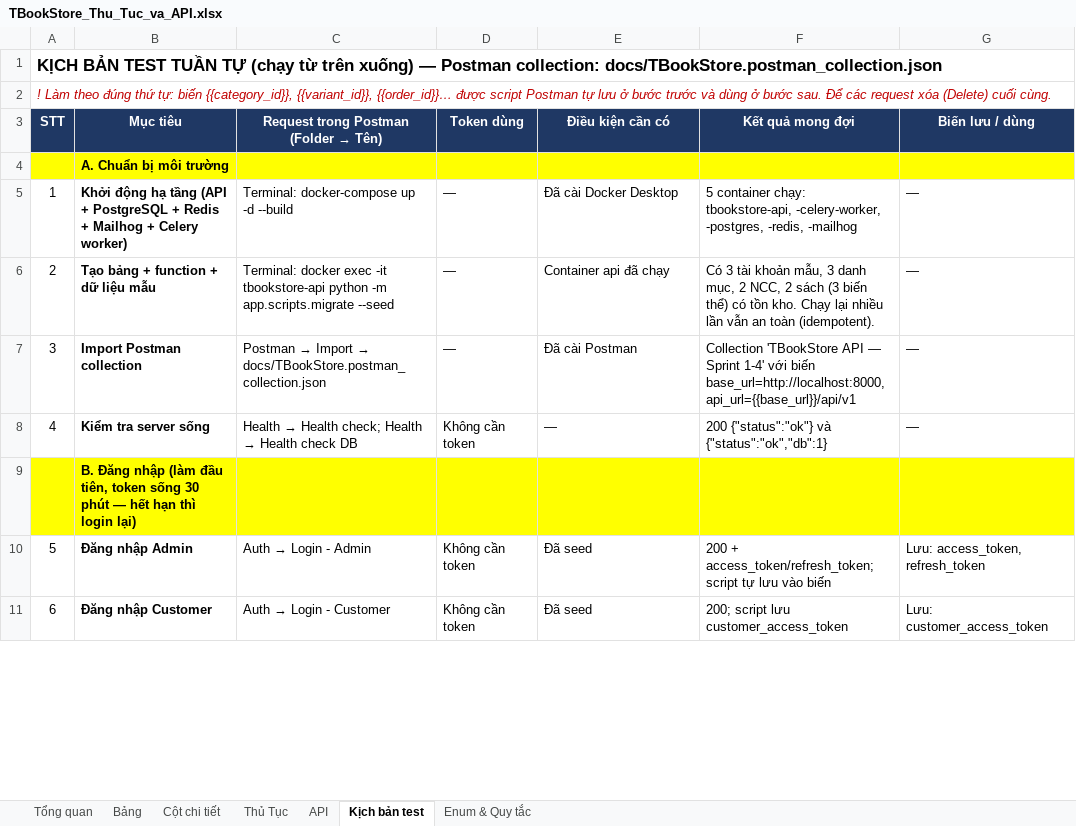
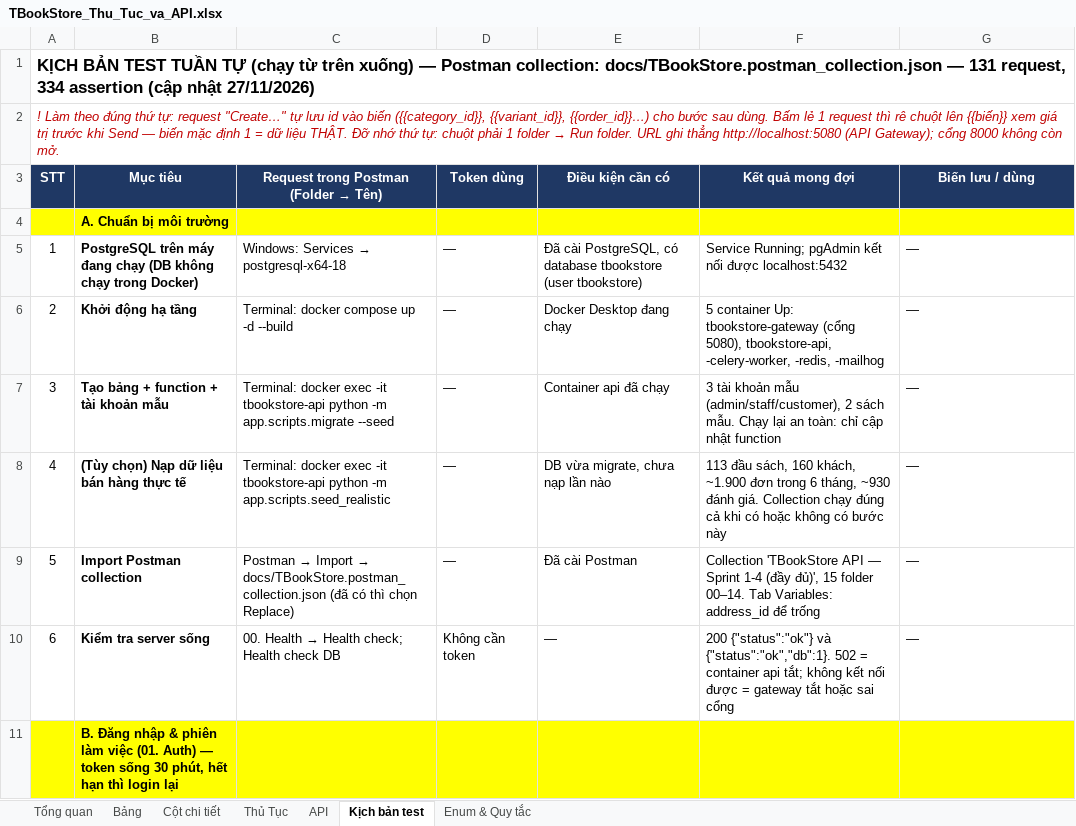
Before and after one commit to ThuLinh3009/quan_ly_thuong_mai_dien_tu, an Excel workbook: docs/TBookStore_Thu_Tuc_va_API.xlsx, sheet Kịch bản test, drawn as a sheet; only a part is shown; values as stored, in another font and other column widths than the file's, no borders; removed rows and columns are numbered as before the commit, all else as after; the diff covers the shown part only; the diff names each change by its address in the sheet, - before the commit and + after, or states it on an @@ line.

```diff
--- a/docs/TBookStore_Thu_Tuc_va_API.xlsx (sheet Kịch bản test)
+++ b/docs/TBookStore_Thu_Tuc_va_API.xlsx (sheet Kịch bản test)
-A1 (STT): …collection: docs/TBookStore.postman_collection.json
+A1 (STT): …collection: docs/TBookStore.postman_collection.json — 131 request, 334 assertion (cập nhật 27/11/2026)
@@ A2 (STT): …thứ tự: biến {{category_id}}, {{variant_id}}, {{order_id}}… được script Postman tự lưu ở bước trước và dùng ở bước sau. Để các request xóa (Delete) cuối cùng. → …thứ tự: request "Create…" tự lưu id vào biến ({{category_id}}, {{variant_id}}, {{order_id}}…) cho bước sau dùng. Bấm lẻ 1 request thì rê chuột lên {{biến}} xem giá trị trước khi Send — biến mặc định 1 = dữ liệu THẬT. Đỡ nhớ thứ tự: chuột phải 1 folder → Run folder. URL ghi thẳng http://localhost:5080 (API Gateway); cổng 8000 không còn mở. @@
-B5 (Mục tiêu): Khởi động hạ tầng (API + PostgreSQL + Redis + Mailhog + Celery worker)
+B5 (Mục tiêu): PostgreSQL trên máy đang chạy (DB không chạy trong Docker)
@@ C5: Terminal: docker-compose up -d --build → Windows: Services → postgresql-x64-18 @@
-E5 (Điều kiện cần có): Đã cài Docker Desktop
+E5 (Điều kiện cần có): Đã cài PostgreSQL, có database tbookstore (user tbookstore)
-F5 (Kết quả mong đợi): 5 container chạy: tbookstore-api, -celery-worker, -postgres, -redis, -mailhog
+F5 (Kết quả mong đợi): Service Running; pgAdmin kết nối được localhost:5432
-B6 (Mục tiêu): Tạo bảng + function + dữ liệu mẫu
+B6 (Mục tiêu): Khởi động hạ tầng
-C6: Terminal: docker exec -it tbookstore-api python -m app.scripts.migrate --seed
+C6: Terminal: docker compose up -d --build
-E6 (Điều kiện cần có): Container api đã chạy
+E6 (Điều kiện cần có): Docker Desktop đang chạy
-F6 (Kết quả mong đợi): Có 3 tài khoản mẫu, 3 danh mục, 2 NCC, 2 sách (3 biến thể) có tồn kho. Chạy lại nhiều lần vẫn an toàn (idempotent).
+F6 (Kết quả mong đợi): 5 container Up: tbookstore-gateway (cổng 5080), tbookstore-api, -celery-worker, -redis, -mailhog
-B7 (Mục tiêu): Import Postman collection
+B7 (Mục tiêu): Tạo bảng + function + tài khoản mẫu
@@ C7: Postman → Import → docs/TBookStore.postman_collection.json → Terminal: docker exec -it tbookstore-api python -m app.scripts.migrate --seed @@
-E7 (Điều kiện cần có): Đã cài Postman
+E7 (Điều kiện cần có): Container api đã chạy
-F7 (Kết quả mong đợi): Collection 'TBookStore API — Sprint 1-4' với biến base_url=http://localhost:8000, api_url={{base_url}}/api/v1
+F7 (Kết quả mong đợi): 3 tài khoản mẫu (admin/staff/customer), 2 sách mẫu. Chạy lại an toàn: chỉ cập nhật function
-B8 (Mục tiêu): Kiểm tra server sống
+B8 (Mục tiêu): (Tùy chọn) Nạp dữ liệu bán hàng thực tế
@@ C8: Health → Health check; Health → Health check DB → Terminal: docker exec -it tbookstore-api python -m app.scripts.seed_realistic @@
-D8 (Token dùng): Không cần token
+D8 (Token dùng): —
-E8 (Điều kiện cần có): —
+E8 (Điều kiện cần có): DB vừa migrate, chưa nạp lần nào
-F8 (Kết quả mong đợi): 200 {"status":"ok"} và {"status":"ok","db":1}
+F8 (Kết quả mong đợi): 113 đầu sách, 160 khách, ~1.900 đơn trong 6 tháng, ~930 đánh giá. Collection chạy đúng cả khi có hoặc không có bước này
-row 9:  | B. Đăng nhập (làm đầu tiên, token sống 30 phút — hết hạn thì login lại)
-B9 (Mục tiêu): Đăng nhập Admin
+B9 (Mục tiêu): Import Postman collection
@@ C9: Auth → Login - Admin → Postman → Import → docs/TBookStore.postman_collection.json (đã có thì chọn Replace) @@
-D9 (Token dùng): Không cần token
+D9 (Token dùng): —
-E9 (Điều kiện cần có): Đã seed
+E9 (Điều kiện cần có): Đã cài Postman
-F9 (Kết quả mong đợi): 200 + access_token/refresh_token; script tự lưu vào biến
+F9 (Kết quả mong đợi): Collection 'TBookStore API — Sprint 1-4 (đầy đủ)', 15 folder 00–14. Tab Variables: address_id để trống
-G9 (Biến lưu / dùng): Lưu: access_token, refresh_token
+G9 (Biến lưu / dùng): —
-B10 (Mục tiêu): Đăng nhập Customer
+B10 (Mục tiêu): Kiểm tra server sống
@@ C10: Auth → Login - Customer → 00. Health → Health check; Health check DB @@
-E10 (Điều kiện cần có): Đã seed
+E10 (Điều kiện cần có): —
-F10 (Kết quả mong đợi): 200; script lưu customer_access_token
+F10 (Kết quả mong đợi): 200 {"status":"ok"} và {"status":"ok","db":1}. 502 = container api tắt; không kết nối được = gateway tắt hoặc sai cổng
-G10 (Biến lưu / dùng): Lưu: customer_access_token
+G10 (Biến lưu / dùng): —
+row 11:  | B. Đăng nhập & phiên làm việc (01. Auth) — token sống 30 phút, hết hạn thì login lại
```
Also changed, not shown: 19 added rows, 19 removed rows and 147 edited cells elsewhere in this sheet, sheet Bảng, sheet Tổng quan, 8 other files.
